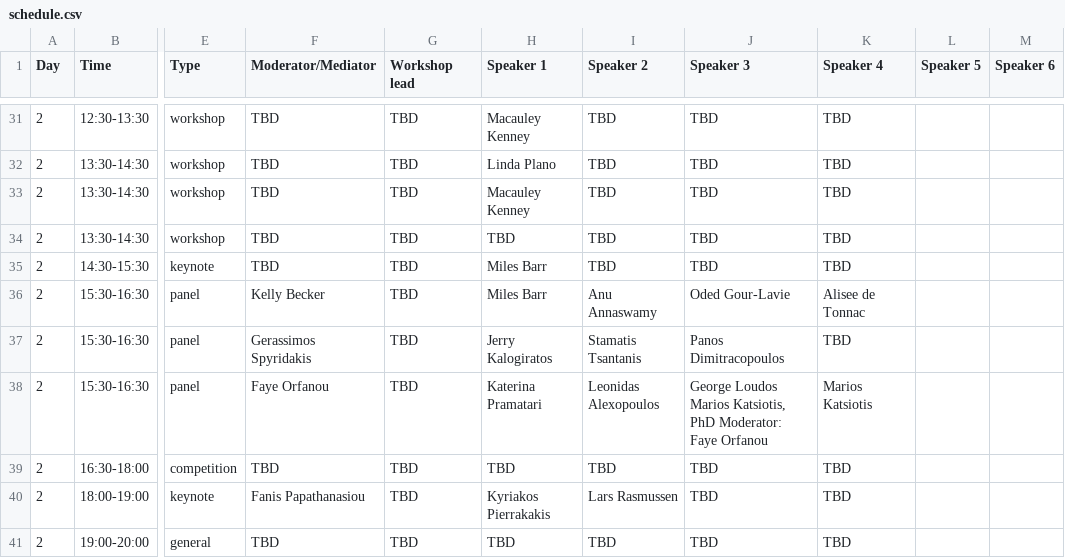
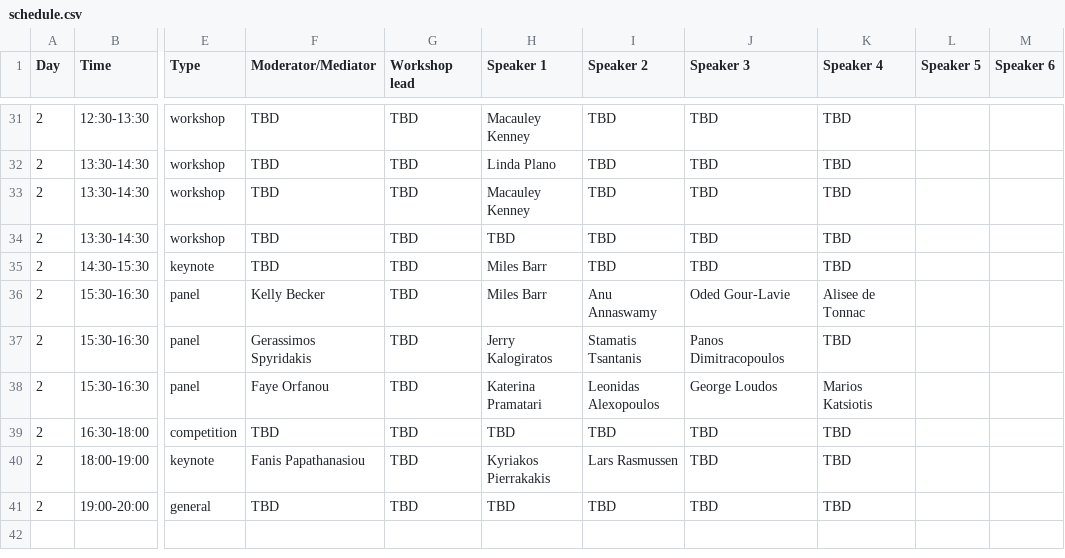
Before and after one commit to farhankhd/gsw-2023, a CSV file: data/schedule.csv, drawn as a sheet; only a part is shown, gaps mark what is left out; the diff names each change by its address in the sheet, - before the commit and + after, or states it on an @@ line.

Commit message:
Update schedule.csv

```diff
--- a/data/schedule.csv
+++ b/data/schedule.csv
-J38 (Speaker 3): George Loudos Marios Katsiotis, PhD Moderator: Faye Orfanou
+J38 (Speaker 3): George Loudos
```
